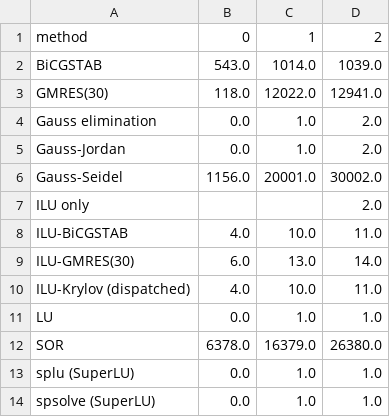
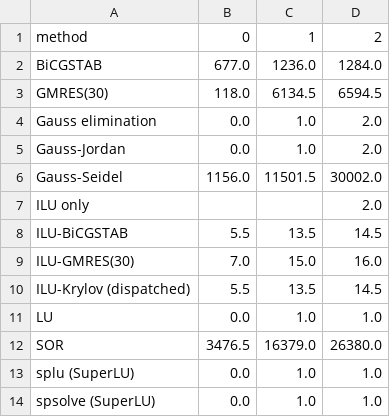
Before and after one commit to NOOBIJS/SolveBench, a CSV file: results/output/tables/refinement_cost.csv, drawn as a sheet.

```diff
--- a/results/output/tables/refinement_cost.csv
+++ b/results/output/tables/refinement_cost.csv
@@ -1,13 +1,13 @@
 method,0,1,2
-BiCGSTAB,543.0,1014.0,1039.0
-GMRES(30),118.0,12022.0,12941.0
+BiCGSTAB,677.0,1236.0,1284.0
+GMRES(30),118.0,6134.5,6594.5
 Gauss elimination,0.0,1.0,2.0
 Gauss-Jordan,0.0,1.0,2.0
-Gauss-Seidel,1156.0,20001.0,30002.0
+Gauss-Seidel,1156.0,11501.5,30002.0
 ILU only,,,2.0
-ILU-BiCGSTAB,4.0,10.0,11.0
-ILU-GMRES(30),6.0,13.0,14.0
-ILU-Krylov (dispatched),4.0,10.0,11.0
+ILU-BiCGSTAB,5.5,13.5,14.5
+ILU-GMRES(30),7.0,15.0,16.0
+ILU-Krylov (dispatched),5.5,13.5,14.5
 LU,0.0,1.0,1.0
-SOR,6378.0,16379.0,26380.0
+SOR,3476.5,16379.0,26380.0
 splu (SuperLU),0.0,1.0,1.0
```
Also changed, not shown: results/output/tables/benchmark_results.csv, results/output/tables/method_summary.csv, 15 other files.
